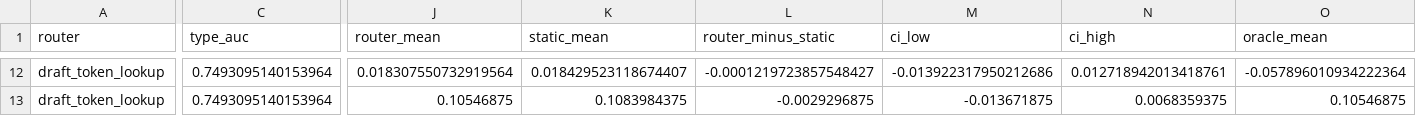
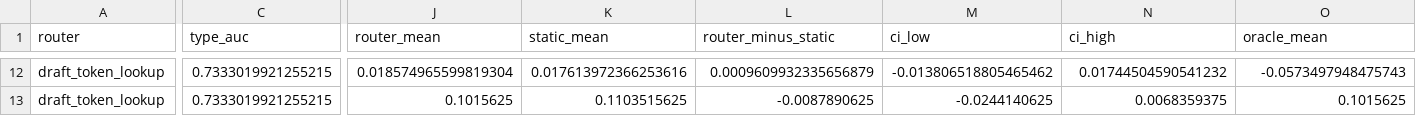
Before and after one commit to yangshuo1230/KV_Token_Sparse, a CSV file: outputs/token_context/qwen25_7b_32k/router_evaluation.csv, drawn as a sheet; only a part is shown, gaps mark what is left out; the diff covers the shown part only; the diff names each change by its address in the sheet, - before the commit and + after, or states it on an @@ line.

```diff
--- a/outputs/token_context/qwen25_7b_32k/router_evaluation.csv
+++ b/outputs/token_context/qwen25_7b_32k/router_evaluation.csv
-C12:C13 (type_auc): 0.7493095140153964
+C12:C13 (type_auc): 0.7333019921255215
-J12 (router_mean): 0.018307550732919564
+J12 (router_mean): 0.018574965599819304
-K12 (static_mean): 0.018429523118674407
+K12 (static_mean): 0.017613972366253616
-L12 (router_minus_static): -0.0001219723857548427
+L12 (router_minus_static): 0.0009609932335656879
-M12 (ci_low): -0.013922317950212686
+M12 (ci_low): -0.013806518805465462
-N12 (ci_high): 0.012718942013418761
+N12 (ci_high): 0.01744504590541232
-O12 (oracle_mean): -0.057896010934222364
+O12 (oracle_mean): -0.0573497948475743
-J13 (router_mean): 0.10546875
+J13 (router_mean): 0.1015625
-K13 (static_mean): 0.1083984375
+K13 (static_mean): 0.1103515625
-L13 (router_minus_static): -0.0029296875
+L13 (router_minus_static): -0.0087890625
-M13 (ci_low): -0.013671875
+M13 (ci_low): -0.0244140625
-O13 (oracle_mean): 0.10546875
+O13 (oracle_mean): 0.1015625
```
Also changed, not shown: 64 edited cells elsewhere in this file, outputs/token_context/qwen25_7b_32k/category_contrasts.csv, outputs/token_context/qwen25_7b_32k/category_pair_contrasts.csv, 30 other files.
